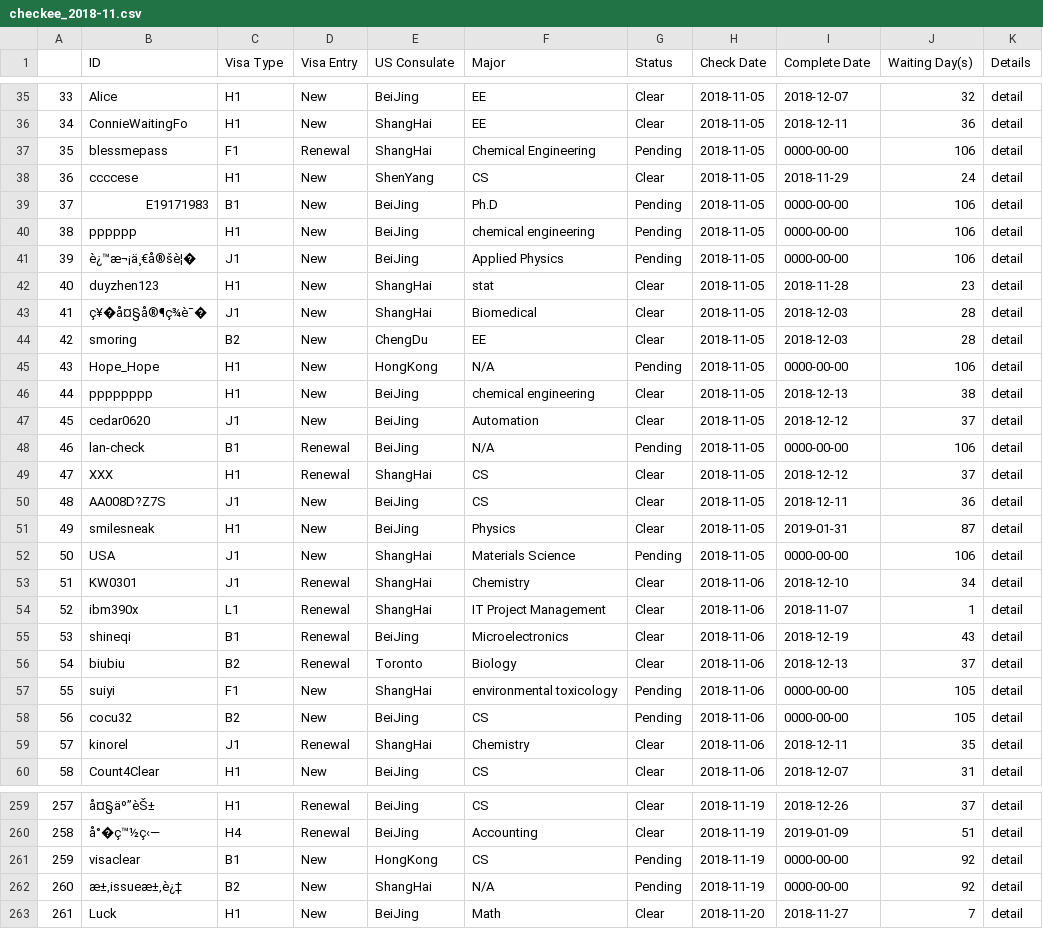
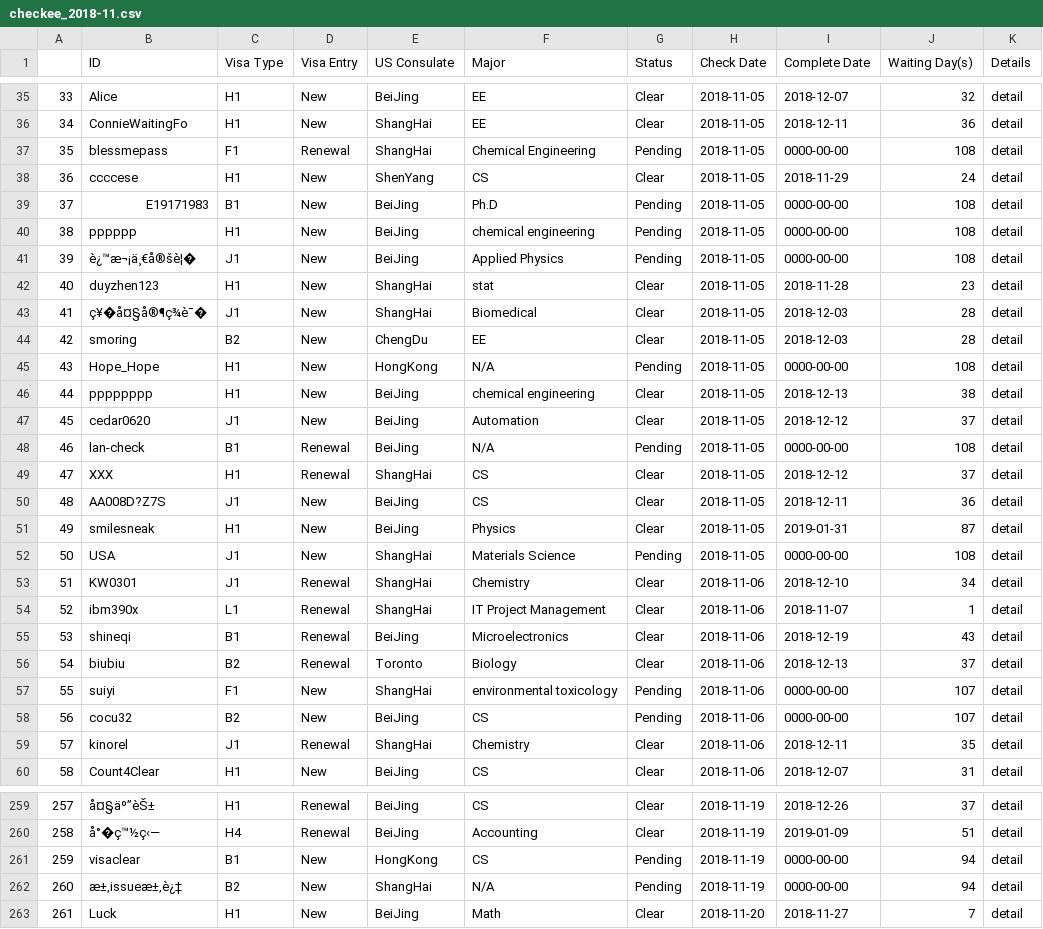
Before and after one commit to leileibill/PaChong, a CSV file: checkee/data/checkee_2018-11.csv, drawn as a sheet; only a part is shown, gaps mark what is left out; the diff covers the shown part only.

```diff
--- a/checkee/data/checkee_2018-11.csv
+++ b/checkee/data/checkee_2018-11.csv
@@ -36,7 +36,7 @@
 34,ConnieWaitingFo,H1,New,ShangHai,EE,Clear,2018-11-05,2018-12-11,36,detail
-35,blessmepass,F1,Renewal,ShangHai,Chemical Engineering,Pending,2018-11-05,0000-00-00,106,detail
+35,blessmepass,F1,Renewal,ShangHai,Chemical Engineering,Pending,2018-11-05,0000-00-00,108,detail
 36,ccccese,H1,New,ShenYang,CS,Clear,2018-11-05,2018-11-29,24,detail
-37,E19171983,B1,New,BeiJing,Ph.D,Pending,2018-11-05,0000-00-00,106,detail
-38,pppppp,H1,New,BeiJing,chemical engineering,Pending,2018-11-05,0000-00-00,106,detail
-39,è¿™æ¬¡ä¸€å®šè¦�,J1,New,BeiJing,Applied Physics,Pending,2018-11-05,0000-00-00,106,detail
+37,E19171983,B1,New,BeiJing,Ph.D,Pending,2018-11-05,0000-00-00,108,detail
+38,pppppp,H1,New,BeiJing,chemical engineering,Pending,2018-11-05,0000-00-00,108,detail
+39,è¿™æ¬¡ä¸€å®šè¦�,J1,New,BeiJing,Applied Physics,Pending,2018-11-05,0000-00-00,108,detail
 40,duyzhen123,H1,New,ShangHai,stat,Clear,2018-11-05,2018-11-28,23,detail
@@ -44,6 +44,6 @@
 42,smoring,B2,New,ChengDu,EE,Clear,2018-11-05,2018-12-03,28,detail
-43,Hope_Hope,H1,New,HongKong,N/A,Pending,2018-11-05,0000-00-00,106,detail
+43,Hope_Hope,H1,New,HongKong,N/A,Pending,2018-11-05,0000-00-00,108,detail
 44,pppppppp,H1,New,BeiJing,chemical engineering,Clear,2018-11-05,2018-12-13,38,detail
 45,cedar0620,J1,New,BeiJing,Automation,Clear,2018-11-05,2018-12-12,37,detail
-46,lan-check,B1,Renewal,BeiJing,N/A,Pending,2018-11-05,0000-00-00,106,detail
+46,lan-check,B1,Renewal,BeiJing,N/A,Pending,2018-11-05,0000-00-00,108,detail
 47,XXX,H1,Renewal,ShangHai,CS,Clear,2018-11-05,2018-12-12,37,detail
@@ -51,3 +51,3 @@
 49,smilesneak,H1,New,BeiJing,Physics,Clear,2018-11-05,2019-01-31,87,detail
-50,USA,J1,New,ShangHai,Materials Science,Pending,2018-11-05,0000-00-00,106,detail
+50,USA,J1,New,ShangHai,Materials Science,Pending,2018-11-05,0000-00-00,108,detail
 51,KW0301,J1,Renewal,ShangHai,Chemistry,Clear,2018-11-06,2018-12-10,34,detail
@@ -56,4 +56,4 @@
 54,biubiu,B2,Renewal,Toronto,Biology,Clear,2018-11-06,2018-12-13,37,detail
-55,suiyi,F1,New,ShangHai,environmental toxicology,Pending,2018-11-06,0000-00-00,105,detail
-56,cocu32,B2,New,BeiJing,CS,Pending,2018-11-06,0000-00-00,105,detail
+55,suiyi,F1,New,ShangHai,environmental toxicology,Pending,2018-11-06,0000-00-00,107,detail
+56,cocu32,B2,New,BeiJing,CS,Pending,2018-11-06,0000-00-00,107,detail
 57,kinorel,J1,Renewal,ShangHai,Chemistry,Clear,2018-11-06,2018-12-11,35,detail
@@ -260,4 +260,4 @@
 258,å°�ç™½ç‹—,H4,Renewal,BeiJing,Accounting,Clear,2018-11-19,2019-01-09,51,detail
-259,visaclear,B1,New,HongKong,CS,Pending,2018-11-19,0000-00-00,92,detail
-260,æ±‚issueæ±‚è¿‡,B2,New,ShangHai,N/A,Pending,2018-11-19,0000-00-00,92,detail
+259,visaclear,B1,New,HongKong,CS,Pending,2018-11-19,0000-00-00,94,detail
+260,æ±‚issueæ±‚è¿‡,B2,New,ShangHai,N/A,Pending,2018-11-19,0000-00-00,94,detail
 261,Luck,H1,New,BeiJing,Math,Clear,2018-11-20,2018-11-27,7,detail
```
Also changed, not shown: 96 edited cells elsewhere in this file, checkee/data/checkee_2018-08.csv, checkee/data/checkee_2018-09.csv, 12 other files.
